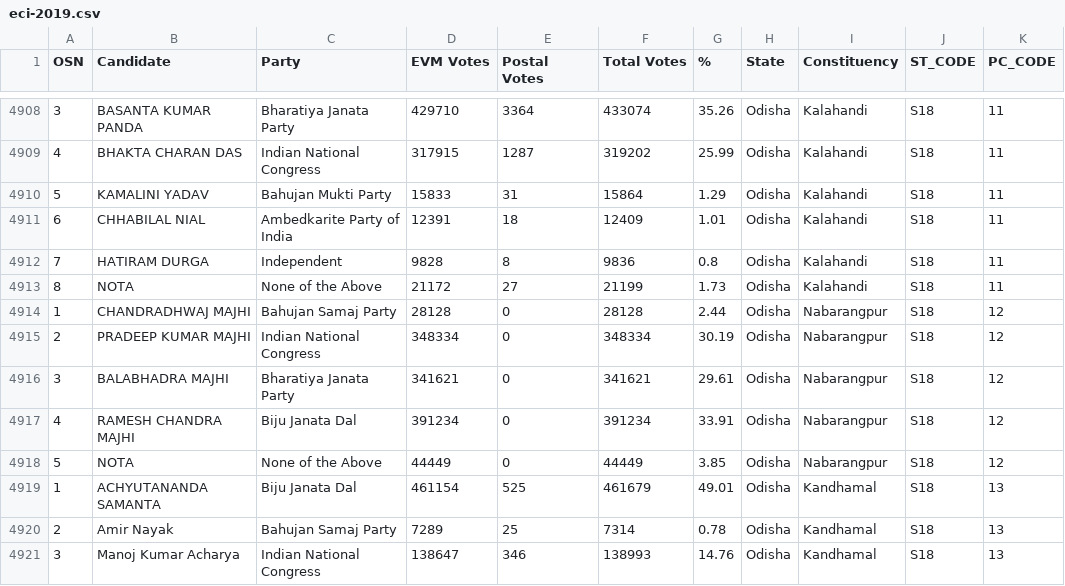
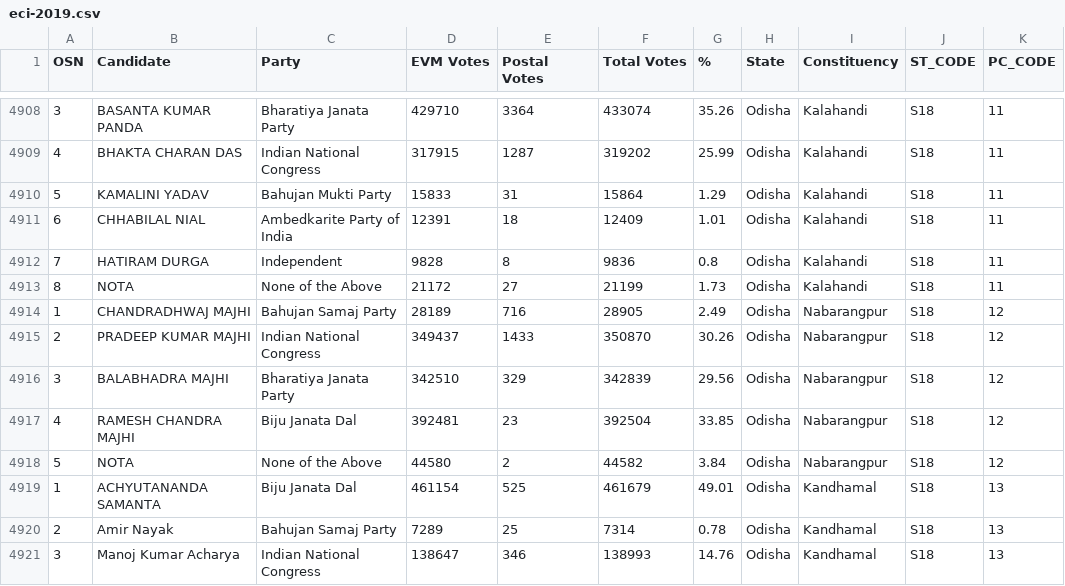
Before and after one commit to pratapvardhan/Elections-India-2019, a CSV file: eci-2019.csv, drawn as a sheet; only a part is shown, gaps mark what is left out; the diff covers the shown part only.

```diff
--- a/eci-2019.csv
+++ b/eci-2019.csv
@@ -4913,7 +4913,7 @@ OSN,Candidate,Party,EVM Votes,Postal Votes,Total Votes,%,State,Constituency,ST_C
 8,NOTA,None of the Above,21172,27,21199,1.73,Odisha,Kalahandi,S18,11
-1,CHANDRADHWAJ MAJHI,Bahujan Samaj Party,28128,0,28128,2.44,Odisha,Nabarangpur,S18,12
-2,PRADEEP KUMAR MAJHI,Indian National Congress,348334,0,348334,30.19,Odisha,Nabarangpur,S18,12
-3,BALABHADRA MAJHI,Bharatiya Janata Party,341621,0,341621,29.61,Odisha,Nabarangpur,S18,12
-4,RAMESH CHANDRA MAJHI,Biju Janata Dal,391234,0,391234,33.91,Odisha,Nabarangpur,S18,12
-5,NOTA,None of the Above,44449,0,44449,3.85,Odisha,Nabarangpur,S18,12
+1,CHANDRADHWAJ MAJHI,Bahujan Samaj Party,28189,716,28905,2.49,Odisha,Nabarangpur,S18,12
+2,PRADEEP KUMAR MAJHI,Indian National Congress,349437,1433,350870,30.26,Odisha,Nabarangpur,S18,12
+3,BALABHADRA MAJHI,Bharatiya Janata Party,342510,329,342839,29.56,Odisha,Nabarangpur,S18,12
+4,RAMESH CHANDRA MAJHI,Biju Janata Dal,392481,23,392504,33.85,Odisha,Nabarangpur,S18,12
+5,NOTA,None of the Above,44580,2,44582,3.84,Odisha,Nabarangpur,S18,12
 1,ACHYUTANANDA SAMANTA,Biju Janata Dal,461154,525,461679,49.01,Odisha,Kandhamal,S18,13
```
Also changed, not shown: 29 edited cells elsewhere in this file.
